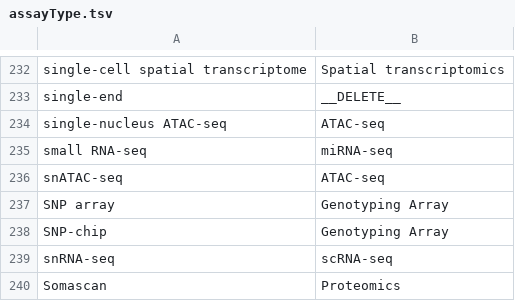
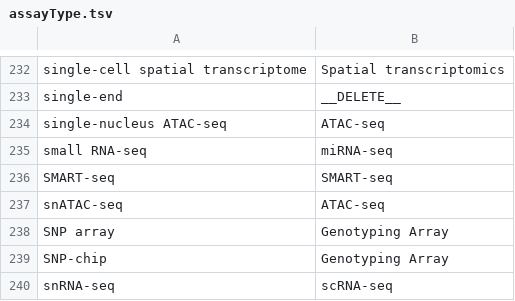
Before and after one commit to dbcls/humandbs, a TSV file: apps/backend/src/crawler/data/facet-mappings/assayType.tsv, drawn as a sheet; only a part is shown, gaps mark what is left out; the shorter side is filled out with more unchanged rows.

```diff
--- a/apps/backend/src/crawler/data/facet-mappings/assayType.tsv
+++ b/apps/backend/src/crawler/data/facet-mappings/assayType.tsv
@@ -235,2 +235,3 @@ single-nucleus ATAC-seq	ATAC-seq
 small RNA-seq	miRNA-seq
+SMART-seq	SMART-seq
 snATAC-seq	ATAC-seq
```
Also changed, not shown: apps/backend/src/crawler/data/facet-mappings/platformModel.tsv, apps/backend/src/crawler/data/facet-mappings/platformVendor.tsv, 29 other files.
